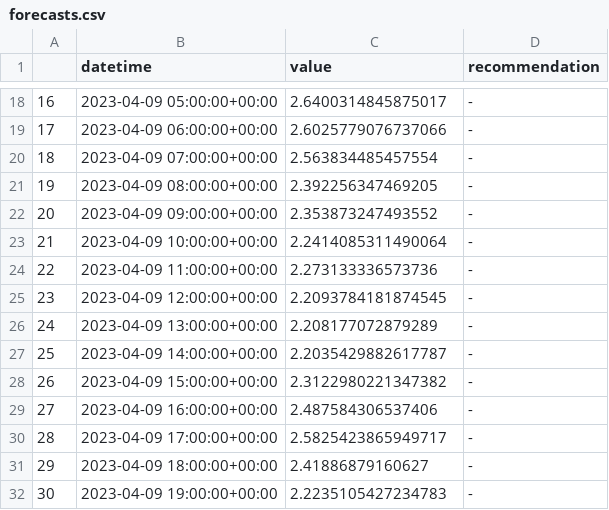
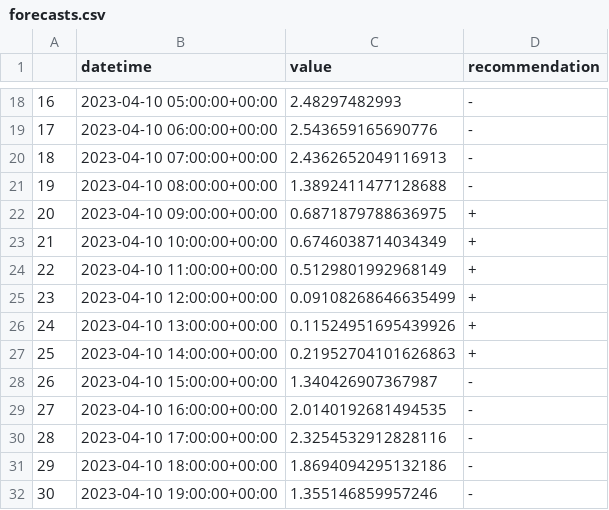
Before and after one commit to IDS-mini/electricity, a CSV file: forecast_data/forecasts.csv, drawn as a sheet; only a part is shown, gaps mark what is left out; the diff covers the shown part only.

```diff
--- a/forecast_data/forecasts.csv
+++ b/forecast_data/forecasts.csv
@@ -18,15 +18,15 @@
-16,2023-04-09 05:00:00+00:00,2.6400314845875017,-
-17,2023-04-09 06:00:00+00:00,2.6025779076737066,-
-18,2023-04-09 07:00:00+00:00,2.563834485457554,-
-19,2023-04-09 08:00:00+00:00,2.392256347469205,-
-20,2023-04-09 09:00:00+00:00,2.353873247493552,-
-21,2023-04-09 10:00:00+00:00,2.2414085311490064,-
-22,2023-04-09 11:00:00+00:00,2.273133336573736,-
-23,2023-04-09 12:00:00+00:00,2.2093784181874545,-
-24,2023-04-09 13:00:00+00:00,2.208177072879289,-
-25,2023-04-09 14:00:00+00:00,2.2035429882617787,-
-26,2023-04-09 15:00:00+00:00,2.3122980221347382,-
-27,2023-04-09 16:00:00+00:00,2.487584306537406,-
-28,2023-04-09 17:00:00+00:00,2.5825423865949717,-
-29,2023-04-09 18:00:00+00:00,2.41886879160627,-
-30,2023-04-09 19:00:00+00:00,2.2235105427234783,-
+16,2023-04-10 05:00:00+00:00,2.48297482993,-
+17,2023-04-10 06:00:00+00:00,2.543659165690776,-
+18,2023-04-10 07:00:00+00:00,2.4362652049116913,-
+19,2023-04-10 08:00:00+00:00,1.3892411477128688,-
+20,2023-04-10 09:00:00+00:00,0.6871879788636975,+
+21,2023-04-10 10:00:00+00:00,0.6746038714034349,+
+22,2023-04-10 11:00:00+00:00,0.5129801992968149,+
+23,2023-04-10 12:00:00+00:00,0.09108268646635499,+
+24,2023-04-10 13:00:00+00:00,0.11524951695439926,+
+25,2023-04-10 14:00:00+00:00,0.21952704101626863,+
+26,2023-04-10 15:00:00+00:00,1.340426907367987,-
+27,2023-04-10 16:00:00+00:00,2.0140192681494535,-
+28,2023-04-10 17:00:00+00:00,2.3254532912828116,-
+29,2023-04-10 18:00:00+00:00,1.8694094295132186,-
+30,2023-04-10 19:00:00+00:00,1.355146859957246,-
```
Also changed, not shown: 134 edited cells elsewhere in this file.
